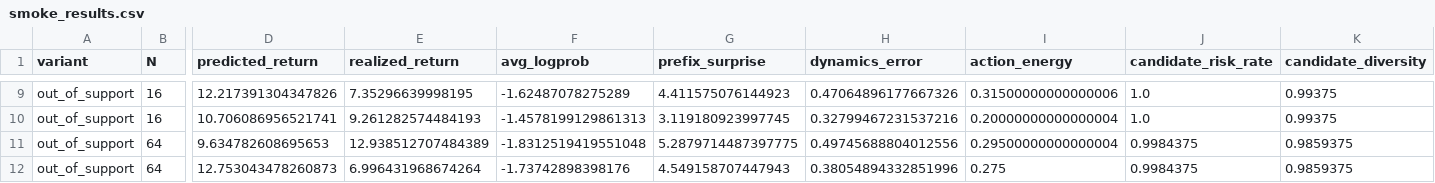
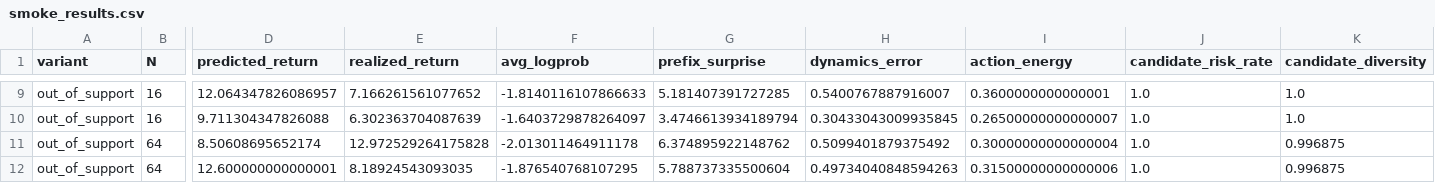
Before and after one commit to Jason-Wang313/best-of-n-trajectory-transformer, a CSV file: results/smoke_results.csv, drawn as a sheet; only a part is shown, gaps mark what is left out; the diff covers the shown part only; the diff names each change by its address in the sheet, - before the commit and + after, or states it on an @@ line.

```diff
--- a/results/smoke_results.csv
+++ b/results/smoke_results.csv
-D9 (predicted_return): 12.217391304347826
+D9 (predicted_return): 12.064347826086957
-E9 (realized_return): 7.35296639998195
+E9 (realized_return): 7.166261561077652
-F9 (avg_logprob): -1.62487078275289
+F9 (avg_logprob): -1.8140116107866633
-G9 (prefix_surprise): 4.411575076144923
+G9 (prefix_surprise): 5.181407391727285
-H9 (dynamics_error): 0.47064896177667326
+H9 (dynamics_error): 0.5400767887916007
-I9 (action_energy): 0.31500000000000006
+I9 (action_energy): 0.3600000000000001
-K9:K10 (candidate_diversity): 0.99375
+K9:K10 (candidate_diversity): 1.0
-D10 (predicted_return): 10.706086956521741
+D10 (predicted_return): 9.711304347826088
-E10 (realized_return): 9.261282574484193
+E10 (realized_return): 6.302363704087639
-F10 (avg_logprob): -1.4578199129861313
+F10 (avg_logprob): -1.6403729878264097
-G10 (prefix_surprise): 3.119180923997745
+G10 (prefix_surprise): 3.4746613934189794
-H10 (dynamics_error): 0.32799467231537216
+H10 (dynamics_error): 0.30433043009935845
-I10 (action_energy): 0.20000000000000004
+I10 (action_energy): 0.26500000000000007
-D11 (predicted_return): 9.634782608695653
+D11 (predicted_return): 8.50608695652174
-E11 (realized_return): 12.938512707484389
+E11 (realized_return): 12.972529264175828
-F11 (avg_logprob): -1.8312519419551048
+F11 (avg_logprob): -2.013011464911178
-G11 (prefix_surprise): 5.2879714487397775
+G11 (prefix_surprise): 6.374895922148762
-H11 (dynamics_error): 0.49745688804012556
+H11 (dynamics_error): 0.5099401879375492
-I11 (action_energy): 0.29500000000000004
+I11 (action_energy): 0.30000000000000004
-J11:J12 (candidate_risk_rate): 0.9984375
+J11:J12 (candidate_risk_rate): 1.0
-K11:K12 (candidate_diversity): 0.9859375
+K11:K12 (candidate_diversity): 0.996875
-D12 (predicted_return): 12.753043478260873
+D12 (predicted_return): 12.600000000000001
-E12 (realized_return): 6.996431968674264
+E12 (realized_return): 8.18924543093035
-F12 (avg_logprob): -1.73742898398176
+F12 (avg_logprob): -1.876540768107295
-G12 (prefix_surprise): 4.549158707447943
+G12 (prefix_surprise): 5.788737335500604
-H12 (dynamics_error): 0.38054894332851996
+H12 (dynamics_error): 0.49734040848594263
-I12 (action_energy): 0.275
+I12 (action_energy): 0.31500000000000006
```
Also changed, not shown: 53 edited cells elsewhere in this file, results/smoke_episode_rows.csv, 41 other files.
